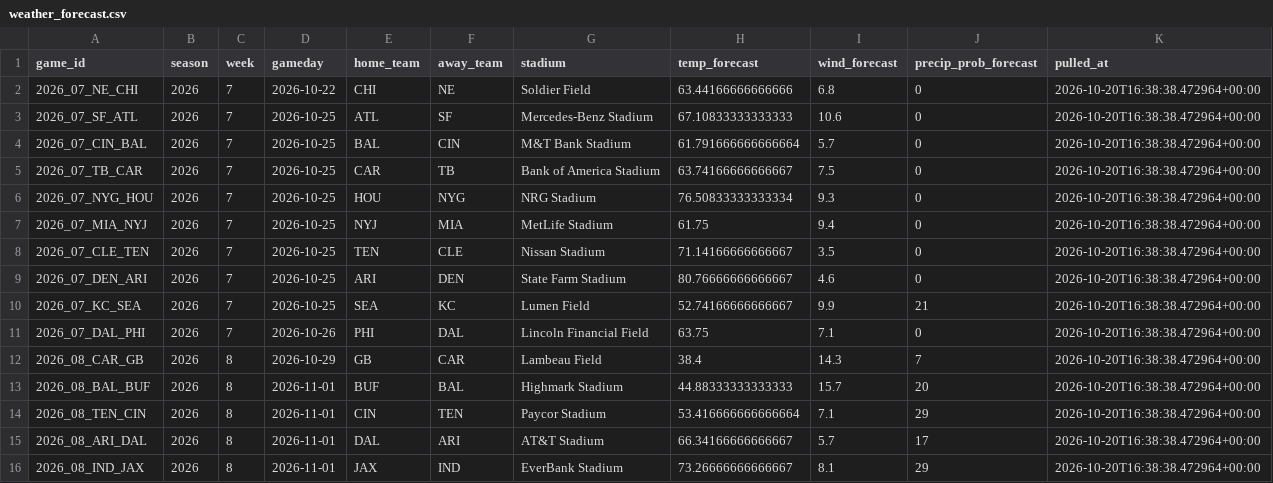
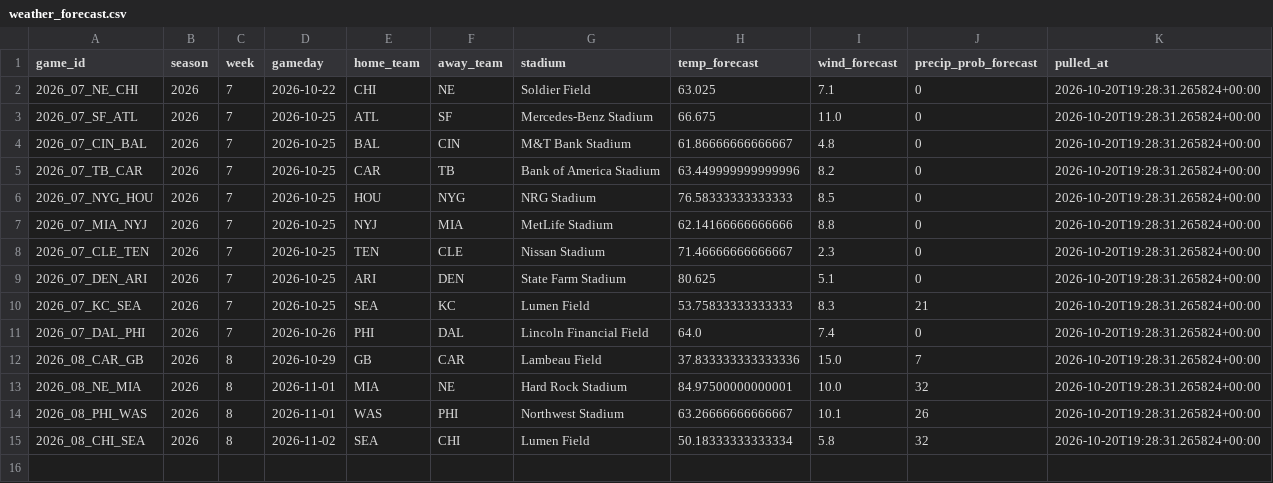
Before and after one commit to alexanderseaney-sketch/ParlayModel, a CSV file: data/raw/weather_forecast.csv, drawn as a sheet.

```diff
--- a/data/raw/weather_forecast.csv
+++ b/data/raw/weather_forecast.csv
@@ -1,16 +1,15 @@
 game_id,season,week,gameday,home_team,away_team,stadium,temp_forecast,wind_forecast,precip_prob_forecast,pulled_at
-2026_07_NE_CHI,2026,7,2026-10-22,CHI,NE,Soldier Field,63.44166666666666,6.8,0,2026-10-20T16:38:38.472964+00:00
-2026_07_SF_ATL,2026,7,2026-10-25,ATL,SF,Mercedes-Benz Stadium,67.10833333333333,10.6,0,2026-10-20T16:38:38.472964+00:00
-2026_07_CIN_BAL,2026,7,2026-10-25,BAL,CIN,M&T Bank Stadium,61.791666666666664,5.7,0,2026-10-20T16:38:38.472964+00:00
-2026_07_TB_CAR,2026,7,2026-10-25,CAR,TB,Bank of America Stadium,63.74166666666667,7.5,0,2026-10-20T16:38:38.472964+00:00
-2026_07_NYG_HOU,2026,7,2026-10-25,HOU,NYG,NRG Stadium,76.50833333333334,9.3,0,2026-10-20T16:38:38.472964+00:00
-2026_07_MIA_NYJ,2026,7,2026-10-25,NYJ,MIA,MetLife Stadium,61.75,9.4,0,2026-10-20T16:38:38.472964+00:00
-2026_07_CLE_TEN,2026,7,2026-10-25,TEN,CLE,Nissan Stadium,71.14166666666667,3.5,0,2026-10-20T16:38:38.472964+00:00
-2026_07_DEN_ARI,2026,7,2026-10-25,ARI,DEN,State Farm Stadium,80.76666666666667,4.6,0,2026-10-20T16:38:38.472964+00:00
-2026_07_KC_SEA,2026,7,2026-10-25,SEA,KC,Lumen Field,52.74166666666667,9.9,21,2026-10-20T16:38:38.472964+00:00
-2026_07_DAL_PHI,2026,7,2026-10-26,PHI,DAL,Lincoln Financial Field,63.75,7.1,0,2026-10-20T16:38:38.472964+00:00
-2026_08_CAR_GB,2026,8,2026-10-29,GB,CAR,Lambeau Field,38.4,14.3,7,2026-10-20T16:38:38.472964+00:00
-2026_08_BAL_BUF,2026,8,2026-11-01,BUF,BAL,Highmark Stadium,44.88333333333333,15.7,20,2026-10-20T16:38:38.472964+00:00
-2026_08_TEN_CIN,2026,8,2026-11-01,CIN,TEN,Paycor Stadium,53.416666666666664,7.1,29,2026-10-20T16:38:38.472964+00:00
-2026_08_ARI_DAL,2026,8,2026-11-01,DAL,ARI,AT&T Stadium,66.34166666666667,5.7,17,2026-10-20T16:38:38.472964+00:00
-2026_08_IND_JAX,2026,8,2026-11-01,JAX,IND,EverBank Stadium,73.26666666666667,8.1,29,2026-10-20T16:38:38.472964+00:00
+2026_07_NE_CHI,2026,7,2026-10-22,CHI,NE,Soldier Field,63.025,7.1,0,2026-10-20T19:28:31.265824+00:00
+2026_07_SF_ATL,2026,7,2026-10-25,ATL,SF,Mercedes-Benz Stadium,66.675,11.0,0,2026-10-20T19:28:31.265824+00:00
+2026_07_CIN_BAL,2026,7,2026-10-25,BAL,CIN,M&T Bank Stadium,61.86666666666667,4.8,0,2026-10-20T19:28:31.265824+00:00
+2026_07_TB_CAR,2026,7,2026-10-25,CAR,TB,Bank of America Stadium,63.449999999999996,8.2,0,2026-10-20T19:28:31.265824+00:00
+2026_07_NYG_HOU,2026,7,2026-10-25,HOU,NYG,NRG Stadium,76.58333333333333,8.5,0,2026-10-20T19:28:31.265824+00:00
+2026_07_MIA_NYJ,2026,7,2026-10-25,NYJ,MIA,MetLife Stadium,62.14166666666666,8.8,0,2026-10-20T19:28:31.265824+00:00
+2026_07_CLE_TEN,2026,7,2026-10-25,TEN,CLE,Nissan Stadium,71.46666666666667,2.3,0,2026-10-20T19:28:31.265824+00:00
+2026_07_DEN_ARI,2026,7,2026-10-25,ARI,DEN,State Farm Stadium,80.625,5.1,0,2026-10-20T19:28:31.265824+00:00
+2026_07_KC_SEA,2026,7,2026-10-25,SEA,KC,Lumen Field,53.75833333333333,8.3,21,2026-10-20T19:28:31.265824+00:00
+2026_07_DAL_PHI,2026,7,2026-10-26,PHI,DAL,Lincoln Financial Field,64.0,7.4,0,2026-10-20T19:28:31.265824+00:00
+2026_08_CAR_GB,2026,8,2026-10-29,GB,CAR,Lambeau Field,37.833333333333336,15.0,7,2026-10-20T19:28:31.265824+00:00
+2026_08_NE_MIA,2026,8,2026-11-01,MIA,NE,Hard Rock Stadium,84.97500000000001,10.0,32,2026-10-20T19:28:31.265824+00:00
+2026_08_PHI_WAS,2026,8,2026-11-01,WAS,PHI,Northwest Stadium,63.26666666666667,10.1,26,2026-10-20T19:28:31.265824+00:00
+2026_08_CHI_SEA,2026,8,2026-11-02,SEA,CHI,Lumen Field,50.18333333333334,5.8,32,2026-10-20T19:28:31.265824+00:00
```
Also changed, not shown: data/raw/nbcsports_news.csv, data/raw/nfl_rosters.csv, 12 other files.
